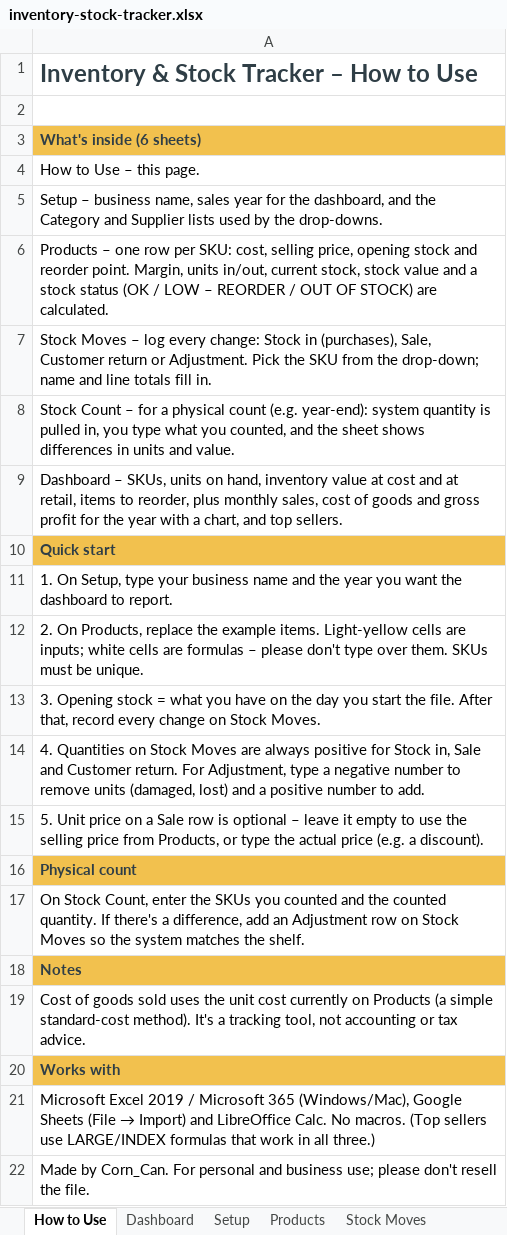
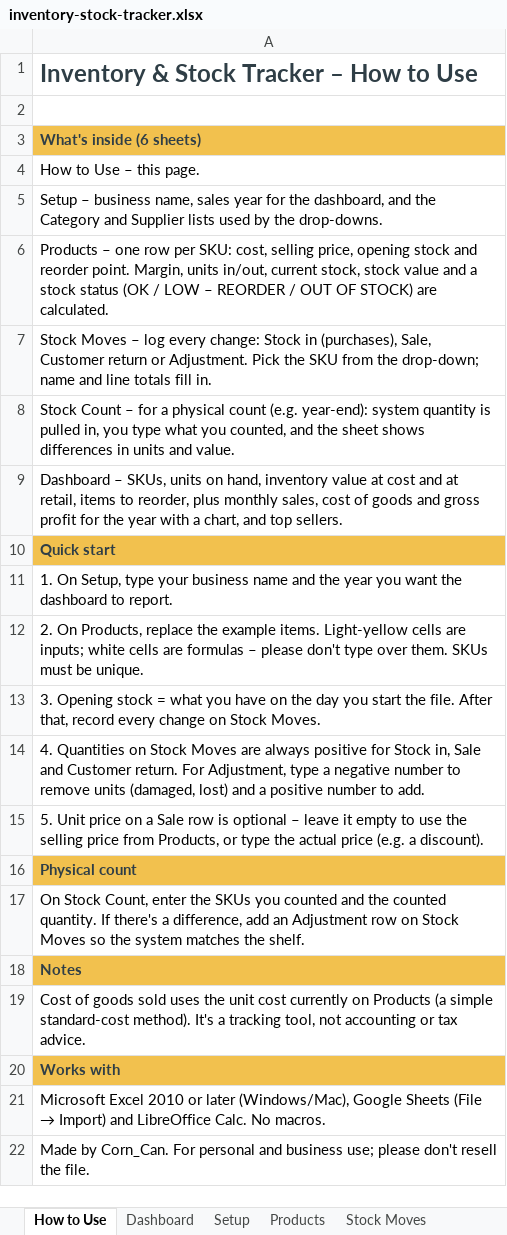
Before and after one commit to Corn-Can/corn-can-store-assets, an Excel workbook: products/2026-11-26/inventory-stock-tracker.xlsx, sheet How to Use, drawn as a sheet; values as stored, in another font and other column widths than the file's, no borders; the diff names each change by its address in the sheet, - before the commit and + after, or states it on an @@ line.

```diff
--- a/products/2026-11-26/inventory-stock-tracker.xlsx (sheet How to Use)
+++ b/products/2026-11-26/inventory-stock-tracker.xlsx (sheet How to Use)
@@ A21: Microsoft Excel 2019 / Microsoft 365 (Windows/Mac), Google Sheets (File → Import) and LibreOffice Calc. No macros. (Top sellers use LARGE/INDEX formulas that work in all three.) → Microsoft Excel 2010 or later (Windows/Mac), Google Sheets (File → Import) and LibreOffice Calc. No macros. @@
```
Also changed, not shown: products/2026-11-26/family-insurance-organizer-tw.xlsx, products/2026-11-26/gantt-chart-project-planner.xlsx, 1 other file.
